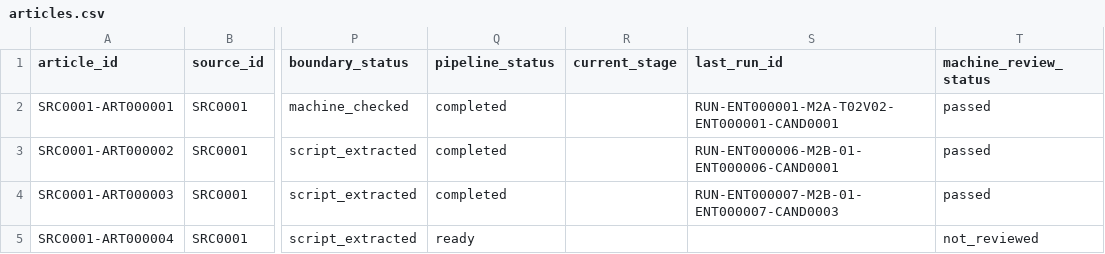
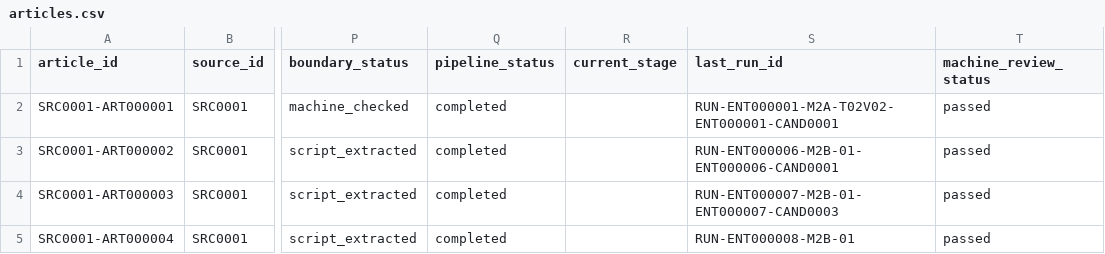
Before and after one commit to irene024081/pure_land_case_repo, a CSV file: data/source_catalogs/SRC0001/articles.csv, drawn as a sheet; only a part is shown, gaps mark what is left out; the diff names each change by its address in the sheet, - before the commit and + after, or states it on an @@ line.

Commit message:
Complete M2B zero-case run for ENT000008 and record first-batch results

```diff
--- a/data/source_catalogs/SRC0001/articles.csv
+++ b/data/source_catalogs/SRC0001/articles.csv
-Q5 (pipeline_status): ready
+Q5 (pipeline_status): completed
-S5 (last_run_id): (empty)
+S5 (last_run_id): RUN-ENT000008-M2B-01
-T5 (machine_review_status): not_reviewed
+T5 (machine_review_status): passed
```
Also changed, not shown: 2 other files.
